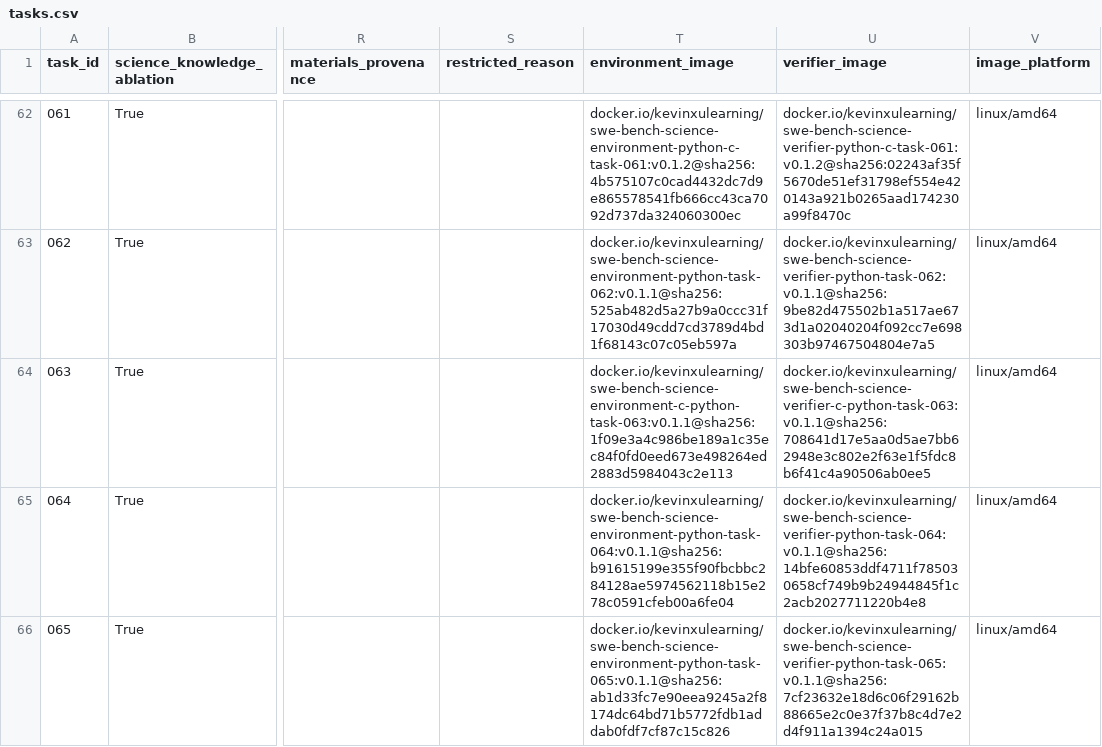
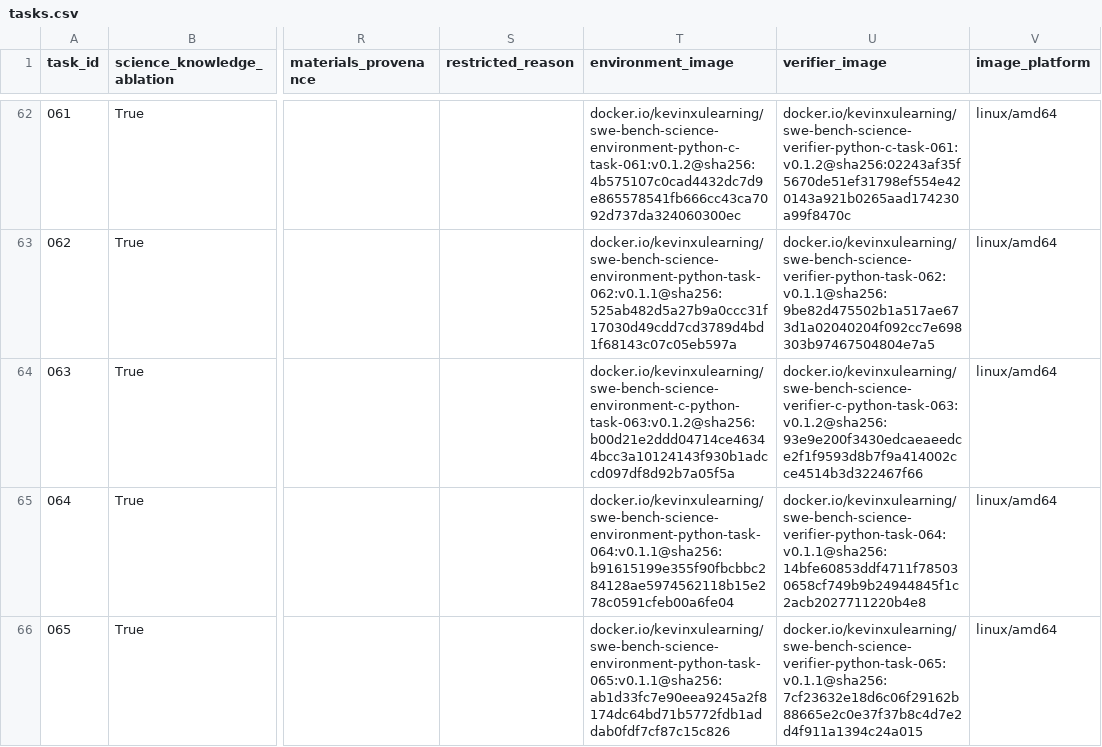
Before and after one commit to OpenMOSS/SWE-bench-Science, a CSV file: huggingface/data/tasks.csv, drawn as a sheet; only a part is shown, gaps mark what is left out; the diff names each change by its address in the sheet, - before the commit and + after, or states it on an @@ line.

Commit message:
Repair task 063 native runtime

```diff
--- a/huggingface/data/tasks.csv
+++ b/huggingface/data/tasks.csv
-T64 (environment_image): docker.io/kevinxulearning/swe-bench-science-environment-c-python-task-063:v0.1.1@sha256:1f09e3a4c986be189a1c35ec84f0fd0eed673e498264ed2883d5984043c2e113
+T64 (environment_image): docker.io/kevinxulearning/swe-bench-science-environment-c-python-task-063:v0.1.2@sha256:b00d21e2ddd04714ce46344bcc3a10124143f930b1adccd097df8d92b7a05f5a
-U64 (verifier_image): docker.io/kevinxulearning/swe-bench-science-verifier-c-python-task-063:v0.1.1@sha256:708641d17e5aa0d5ae7bb62948e3c802e2f63e1f5fdc8b6f41c4a90506ab0ee5
+U64 (verifier_image): docker.io/kevinxulearning/swe-bench-science-verifier-c-python-task-063:v0.1.2@sha256:93e9e200f3430edcaeaeedce2f1f9593d8b7f9a414002cce4514b3d322467f66
```
Also changed, not shown: 6 other files.
